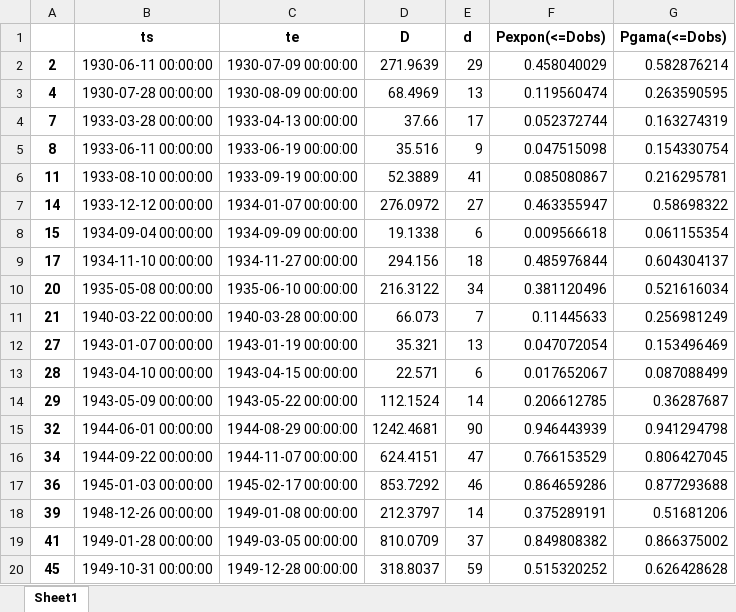
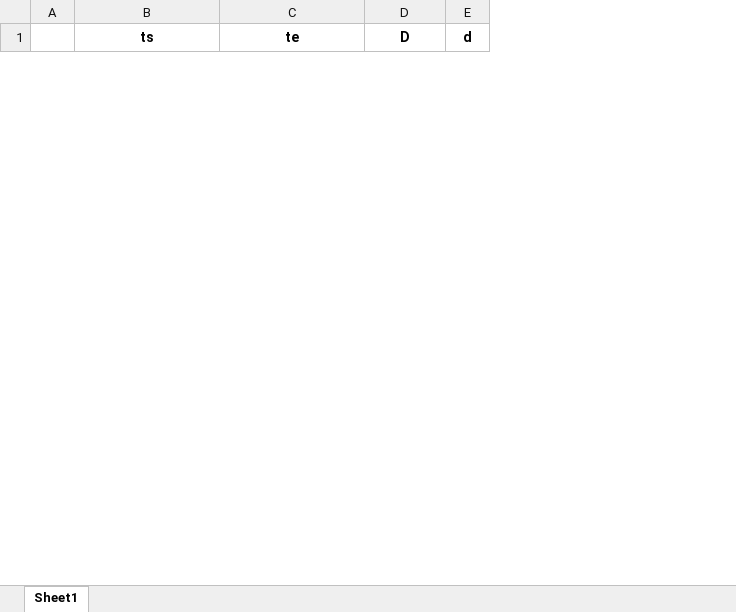
Before and after one commit to arlanscort/analise-seca, an Excel workbook: low-flow-index/dados-saida/uniao_da_vitoria.xlsx, sheet Sheet1, drawn as a sheet; only a part is shown; values as stored, in another font and other column widths than the file's, no borders; removed rows and columns are numbered as before the commit, all else as after; the diff covers the shown part only; the diff names each change by its address in the sheet, - before the commit and + after, or states it on an @@ line.

```diff
--- a/low-flow-index/dados-saida/uniao_da_vitoria.xlsx (sheet Sheet1)
+++ b/low-flow-index/dados-saida/uniao_da_vitoria.xlsx (sheet Sheet1)
-column A, empty
+column A, empty
-column F (Pexpon(<=Dobs)), empty
-column G (Pgama(<=Dobs)), empty
-row 2: 2 | 1930-06-11 00:00:00 | 1930-07-09 00:00:00 | 271.9639 | 29 | 0.458040029 | 0.582876214
-row 3: 4 | 1930-07-28 00:00:00 | 1930-08-09 00:00:00 | 68.4969 | 13 | 0.119560474 | 0.263590595
-row 4: 7 | 1933-03-28 00:00:00 | 1933-04-13 00:00:00 | 37.66 | 17 | 0.052372744 | 0.163274319
-row 5: 8 | 1933-06-11 00:00:00 | 1933-06-19 00:00:00 | 35.516 | 9 | 0.047515098 | 0.154330754
-row 6: 11 | 1933-08-10 00:00:00 | 1933-09-19 00:00:00 | 52.3889 | 41 | 0.085080867 | 0.216295781
-row 7: 14 | 1933-12-12 00:00:00 | 1934-01-07 00:00:00 | 276.0972 | 27 | 0.463355947 | 0.58698322
-row 8: 15 | 1934-09-04 00:00:00 | 1934-09-09 00:00:00 | 19.1338 | 6 | 0.009566618 | 0.061155354
-row 9: 17 | 1934-11-10 00:00:00 | 1934-11-27 00:00:00 | 294.156 | 18 | 0.485976844 | 0.604304137
-row 10: 20 | 1935-05-08 00:00:00 | 1935-06-10 00:00:00 | 216.3122 | 34 | 0.381120496 | 0.521616034
-row 11: 21 | 1940-03-22 00:00:00 | 1940-03-28 00:00:00 | 66.073 | 7 | 0.11445633 | 0.256981249
-row 12: 27 | 1943-01-07 00:00:00 | 1943-01-19 00:00:00 | 35.321 | 13 | 0.047072054 | 0.153496469
-row 13: 28 | 1943-04-10 00:00:00 | 1943-04-15 00:00:00 | 22.571 | 6 | 0.017652067 | 0.087088499
-row 14: 29 | 1943-05-09 00:00:00 | 1943-05-22 00:00:00 | 112.1524 | 14 | 0.206612785 | 0.36287687
-row 15: 32 | 1944-06-01 00:00:00 | 1944-08-29 00:00:00 | 1242.4681 | 90 | 0.946443939 | 0.941294798
-row 16: 34 | 1944-09-22 00:00:00 | 1944-11-07 00:00:00 | 624.4151 | 47 | 0.766153529 | 0.806427045
-row 17: 36 | 1945-01-03 00:00:00 | 1945-02-17 00:00:00 | 853.7292 | 46 | 0.864659286 | 0.877293688
-row 18: 39 | 1948-12-26 00:00:00 | 1949-01-08 00:00:00 | 212.3797 | 14 | 0.375289191 | 0.51681206
-row 19: 41 | 1949-01-28 00:00:00 | 1949-03-05 00:00:00 | 810.0709 | 37 | 0.849808382 | 0.866375002
-row 20: 45 | 1949-10-31 00:00:00 | 1949-12-28 00:00:00 | 318.8037 | 59 | 0.515320252 | 0.626428628
```
Also changed, not shown: 2 added rows and 45 removed rows elsewhere in this sheet, low-flow-index/dados-saida/cachoeira.xlsx, low-flow-index/dados-saida/fazendinha.xlsx, 56 other files.
